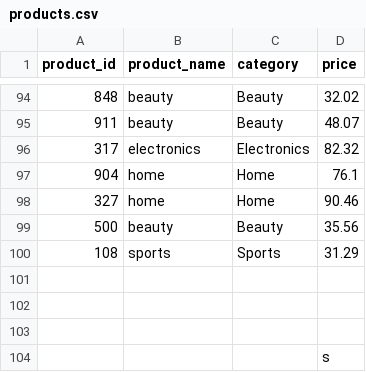
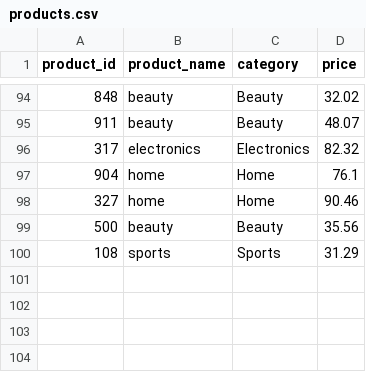
Before and after one commit to rodgersbunde/data-dbt-project, a CSV file: seeds/products.csv, drawn as a sheet; only a part is shown, gaps mark what is left out.

Commit message:
initial commit

```diff
--- a/seeds/products.csv
+++ b/seeds/products.csv
@@ -100,5 +100 @@ product_id,product_name,category,price
 108,sports,Sports,31.29
-,,,
-,,,
-,,,
-,,,s
```
